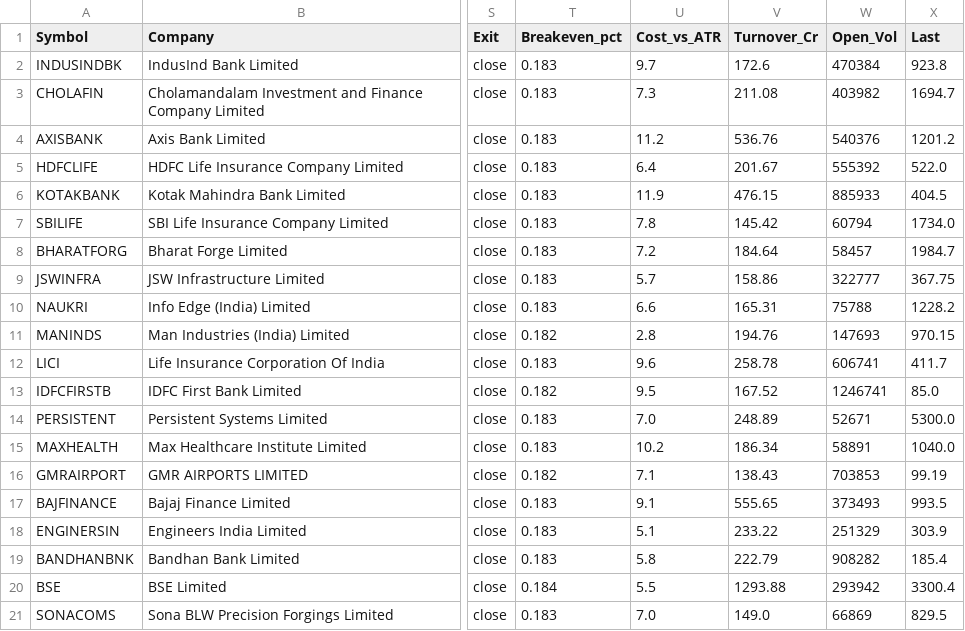
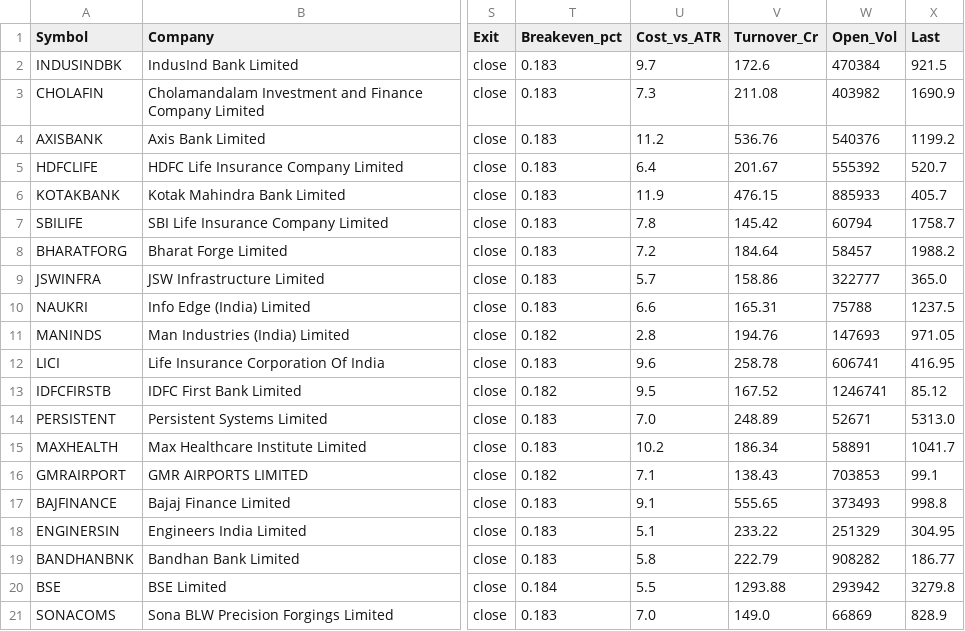
Before and after one commit to manoj-kholia/nse-scanner, a CSV file: stocks_in_play.csv, drawn as a sheet; only a part is shown, gaps mark what is left out; the diff names each change by its address in the sheet, - before the commit and + after, or states it on an @@ line.

```diff
--- a/stocks_in_play.csv
+++ b/stocks_in_play.csv
-X2 (Last): 923.8
+X2 (Last): 921.5
-X3 (Last): 1694.7
+X3 (Last): 1690.9
-X4 (Last): 1201.2
+X4 (Last): 1199.2
-X5 (Last): 522.0
+X5 (Last): 520.7
-X6 (Last): 404.5
+X6 (Last): 405.7
-X7 (Last): 1734.0
+X7 (Last): 1758.7
-X8 (Last): 1984.7
+X8 (Last): 1988.2
-X9 (Last): 367.75
+X9 (Last): 365.0
-X10 (Last): 1228.2
+X10 (Last): 1237.5
-X11 (Last): 970.15
+X11 (Last): 971.05
-X12 (Last): 411.7
+X12 (Last): 416.95
-X13 (Last): 85.0
+X13 (Last): 85.12
-X14 (Last): 5300.0
+X14 (Last): 5313.0
-X15 (Last): 1040.0
+X15 (Last): 1041.7
-X16 (Last): 99.19
+X16 (Last): 99.1
-X17 (Last): 993.5
+X17 (Last): 998.8
-X18 (Last): 303.9
+X18 (Last): 304.95
-X19 (Last): 185.4
+X19 (Last): 186.77
-X20 (Last): 3300.4
+X20 (Last): 3279.8
-X21 (Last): 829.5
+X21 (Last): 828.9
```
Also changed, not shown: 2 other files.
